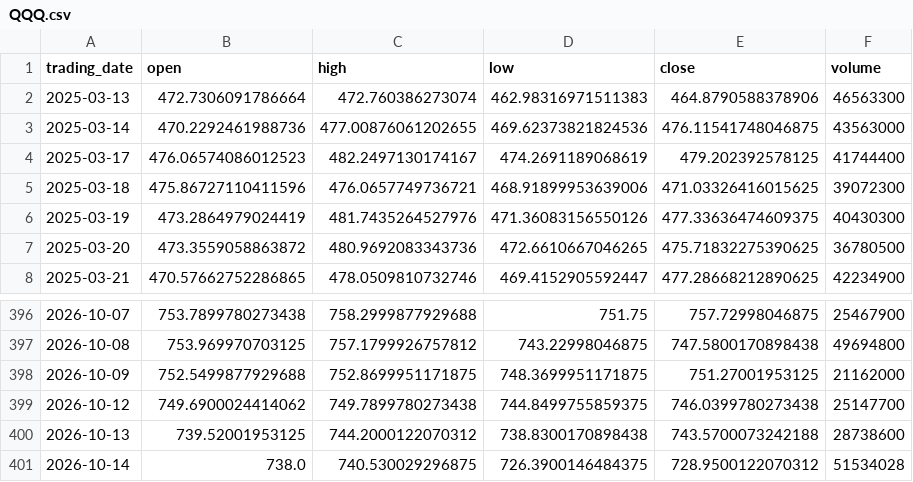
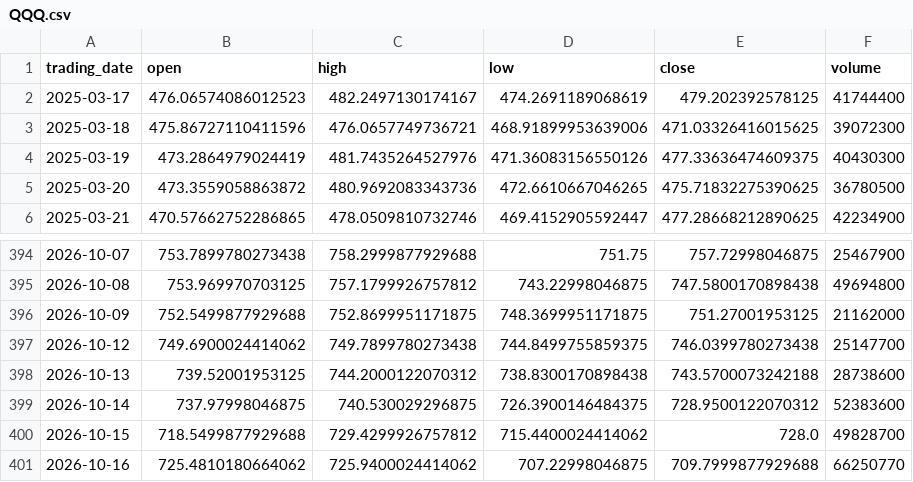
Before and after one commit to ylqi007/Stock-MA-Tracker, a CSV file: data/QQQ.csv, drawn as a sheet; only a part is shown, gaps mark what is left out.

```diff
--- a/data/QQQ.csv
+++ b/data/QQQ.csv
@@ -1,4 +1,2 @@
 trading_date,open,high,low,close,volume
-2025-03-13,472.7306091786664,472.760386273074,462.98316971511383,464.8790588378906,46563300
-2025-03-14,470.2292461988736,477.00876061202655,469.62373821824536,476.11541748046875,43563000
 2025-03-17,476.06574086012523,482.2497130174167,474.2691189068619,479.202392578125,41744400
@@ -400,2 +398,4 @@ trading_date,open,high,low,close,volume
 2026-10-13,739.52001953125,744.2000122070312,738.8300170898438,743.5700073242188,28738600
-2026-10-14,738.0,740.530029296875,726.3900146484375,728.9500122070312,51534028
+2026-10-14,737.97998046875,740.530029296875,726.3900146484375,728.9500122070312,52383600
+2026-10-15,718.5499877929688,729.4299926757812,715.4400024414062,728.0,49828700
+2026-10-16,725.4810180664062,725.9400024414062,707.22998046875,709.7999877929688,66250770
```
Also changed, not shown: 1 other file.
